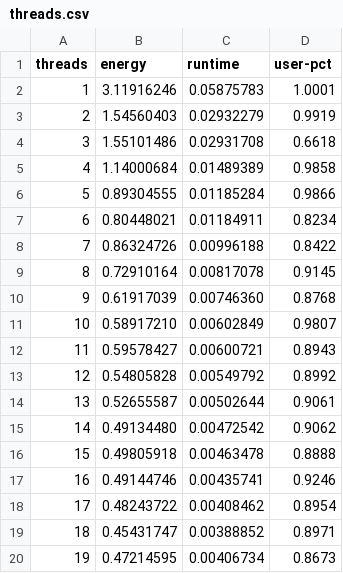
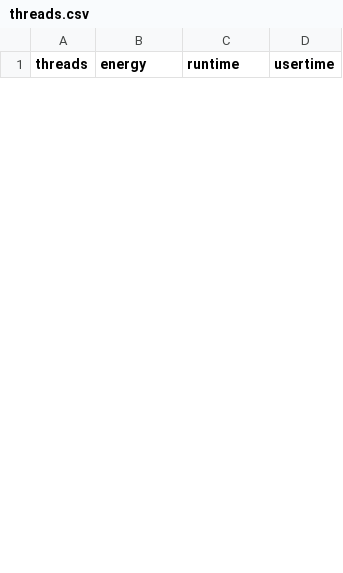
Before and after one commit to JordyAaldering/ecodynamic, a CSV file: scripts/threads.csv, drawn as a sheet; only a part is shown; the diff covers the shown part only.

Commit message:
energy sum

```diff
--- a/scripts/threads.csv
+++ b/scripts/threads.csv
@@ -1,20 +1 @@
-threads,energy,runtime,user-pct
-1,3.11916246,0.05875783,1.0001
-2,1.54560403,0.02932279,0.9919
-3,1.55101486,0.02931708,0.6618
-4,1.14000684,0.01489389,0.9858
-5,0.89304555,0.01185284,0.9866
-6,0.80448021,0.01184911,0.8234
-7,0.86324726,0.00996188,0.8422
-8,0.72910164,0.00817078,0.9145
-9,0.61917039,0.00746360,0.8768
-10,0.58917210,0.00602849,0.9807
-11,0.59578427,0.00600721,0.8943
-12,0.54805828,0.00549792,0.8992
-13,0.52655587,0.00502644,0.9061
-14,0.49134480,0.00472542,0.9062
-15,0.49805918,0.00463478,0.8888
-16,0.49144746,0.00435741,0.9246
-17,0.48243722,0.00408462,0.8954
-18,0.45431747,0.00388852,0.8971
-19,0.47214595,0.00406734,0.8673
+threads,energy,runtime,usertime
```
Also changed, not shown: 16 added rows and 13 removed rows elsewhere in this file, 3 other files.
